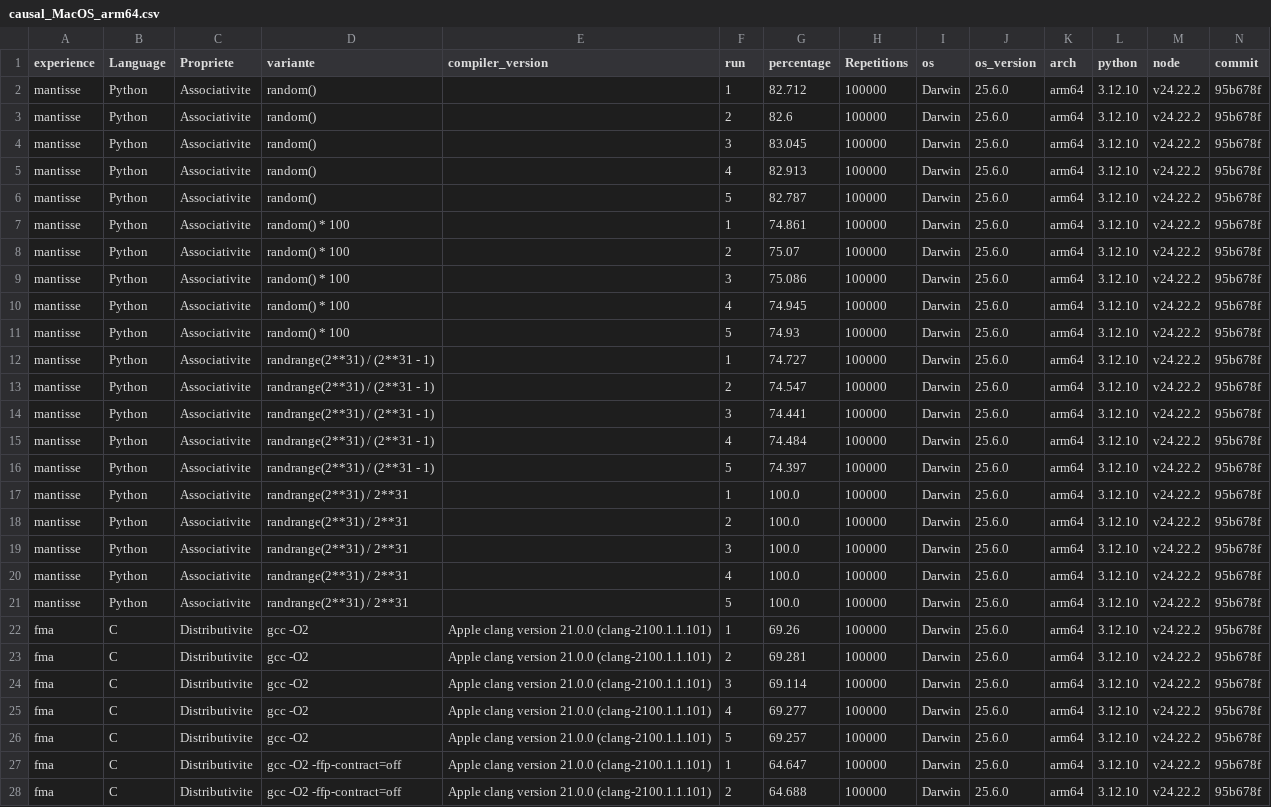
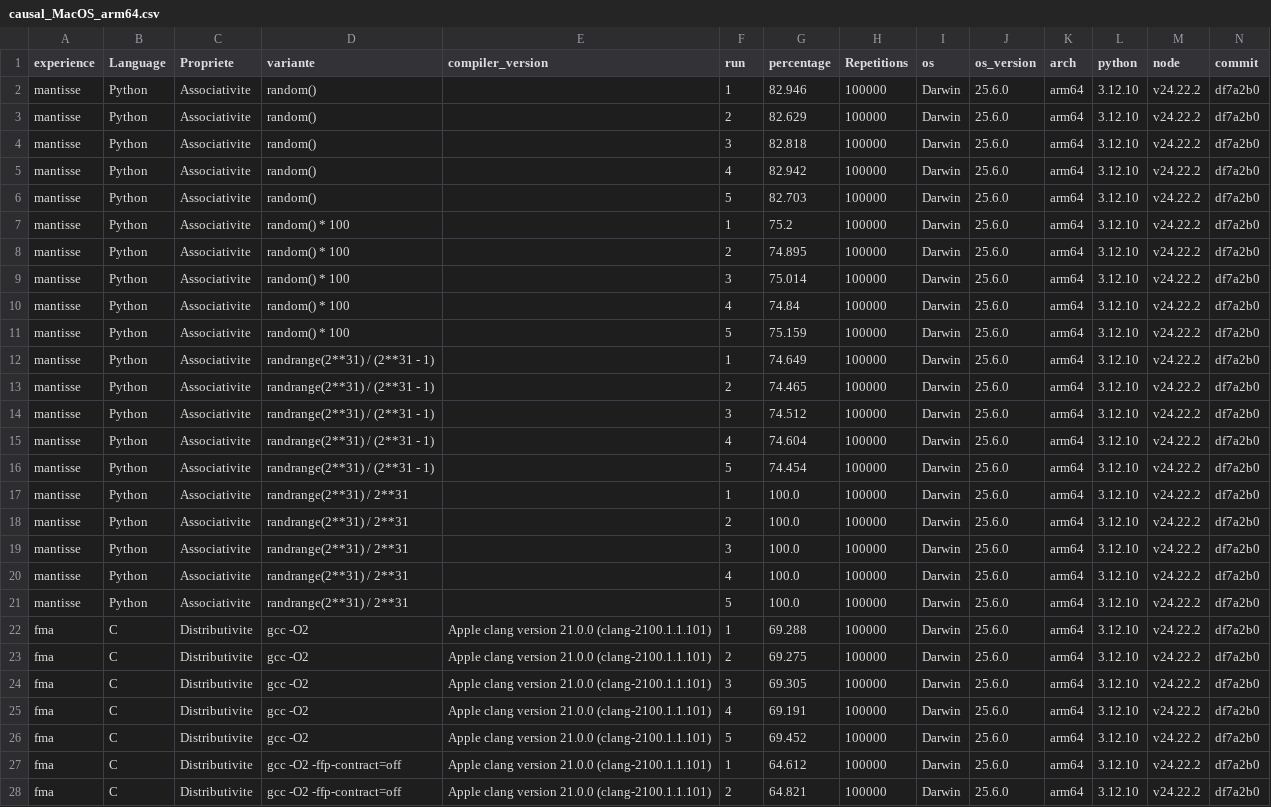
Before and after one commit to Fantinl/Reproductibilit-, a CSV file: results/causal_MacOS_arm64.csv, drawn as a sheet; only a part is shown; the diff covers the shown part only; the diff names each change by its address in the sheet, - before the commit and + after, or states it on an @@ line.

```diff
--- a/results/causal_MacOS_arm64.csv
+++ b/results/causal_MacOS_arm64.csv
-G2 (percentage): 82.712
+G2 (percentage): 82.946
-N2:N28 (commit): 95b678f
+N2:N28 (commit): df7a2b0
-G3 (percentage): 82.6
+G3 (percentage): 82.629
-G4 (percentage): 83.045
+G4 (percentage): 82.818
-G5 (percentage): 82.913
+G5 (percentage): 82.942
-G6 (percentage): 82.787
+G6 (percentage): 82.703
-G7 (percentage): 74.861
+G7 (percentage): 75.2
-G8 (percentage): 75.07
+G8 (percentage): 74.895
-G9 (percentage): 75.086
+G9 (percentage): 75.014
-G10 (percentage): 74.945
+G10 (percentage): 74.84
-G11 (percentage): 74.93
+G11 (percentage): 75.159
-G12 (percentage): 74.727
+G12 (percentage): 74.649
-G13 (percentage): 74.547
+G13 (percentage): 74.465
-G14 (percentage): 74.441
+G14 (percentage): 74.512
-G15 (percentage): 74.484
+G15 (percentage): 74.604
-G16 (percentage): 74.397
+G16 (percentage): 74.454
-G22 (percentage): 69.26
+G22 (percentage): 69.288
-G23 (percentage): 69.281
+G23 (percentage): 69.275
-G24 (percentage): 69.114
+G24 (percentage): 69.305
-G25 (percentage): 69.277
+G25 (percentage): 69.191
-G26 (percentage): 69.257
+G26 (percentage): 69.452
-G27 (percentage): 64.647
+G27 (percentage): 64.612
-G28 (percentage): 64.688
+G28 (percentage): 64.821
```
Also changed, not shown: 66 edited cells elsewhere in this file, results/results_MacOS_arm64.csv.
